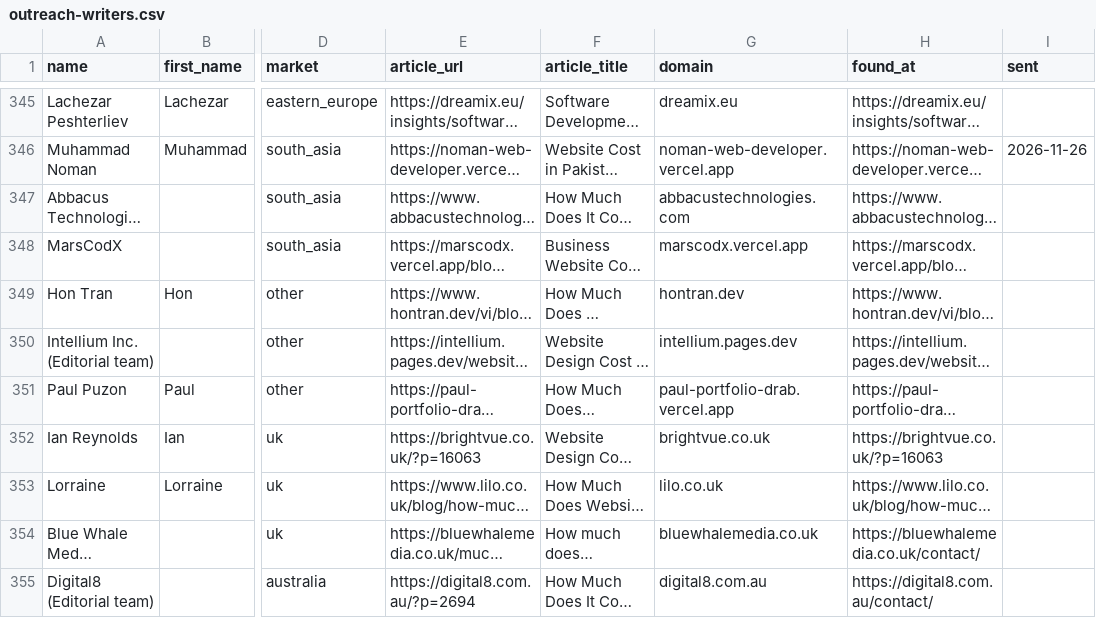
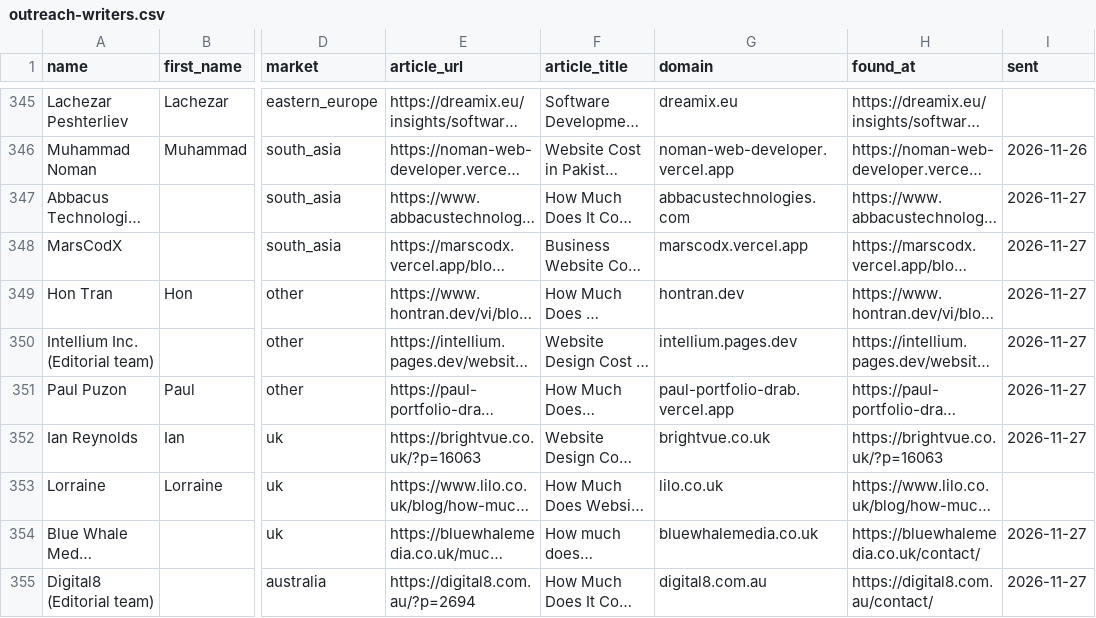
Before and after one commit to VrumVrum/pce-ops, a CSV file: data/outreach-writers.csv, drawn as a sheet; only a part is shown, gaps mark what is left out; long unchanged cells end in …; the diff names each change by its address in the sheet, - before the commit and + after, or states it on an @@ line.

Commit message:
Outreach to cost-guide writers 2026-11-27

```diff
--- a/data/outreach-writers.csv
+++ b/data/outreach-writers.csv
-I347:I352 (sent): (empty)
+I347:I352 (sent): 2026-11-27
-I354:I355 (sent): (empty)
+I354:I355 (sent): 2026-11-27
```
Also changed, not shown: 1 other file.
